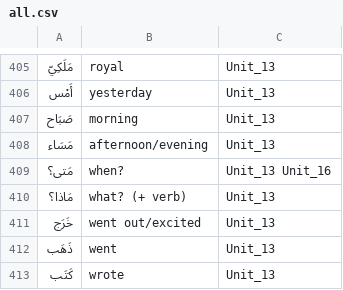
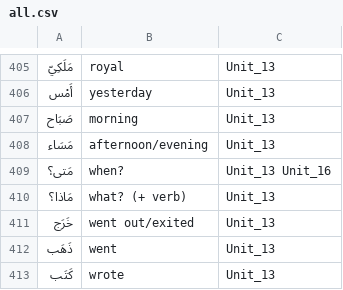
Before and after one commit to bmaupin/flashcard-sets, a CSV file: mastering-arabic-1-3rd-edition/all.csv, drawn as a sheet; only a part is shown, gaps mark what is left out.

Commit message:
Fix typo (excited → exited)

```diff
--- a/mastering-arabic-1-3rd-edition/all.csv
+++ b/mastering-arabic-1-3rd-edition/all.csv
@@ -410,3 +410,3 @@
 مَاذا؟,what? (+ verb),Unit_13
-خَرَج,went out/excited,Unit_13
+خَرَج,went out/exited,Unit_13
 ذَهَب,went,Unit_13
```
Also changed, not shown: mastering-arabic-1-3rd-edition/unit13.csv.
